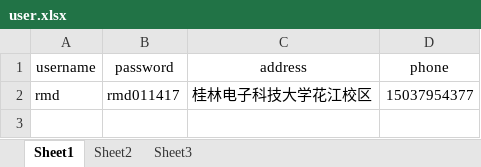
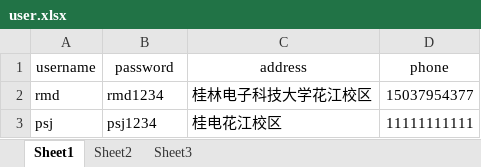
Before and after one commit to Mm-rx/Cmdshop1, an Excel workbook: src/user.xlsx, sheet Sheet1, drawn as a sheet; values as stored, in another font and other column widths than the file's, no borders; the diff names each change by its address in the sheet, - before the commit and + after, or states it on an @@ line.

```diff
--- a/src/user.xlsx (sheet Sheet1)
+++ b/src/user.xlsx (sheet Sheet1)
-B2 (password): rmd011417
+B2 (password): rmd1234
+row 3: psj | psj1234 | 桂电花江校区 | 11111111111
```
Also changed, not shown: 3 other files.
